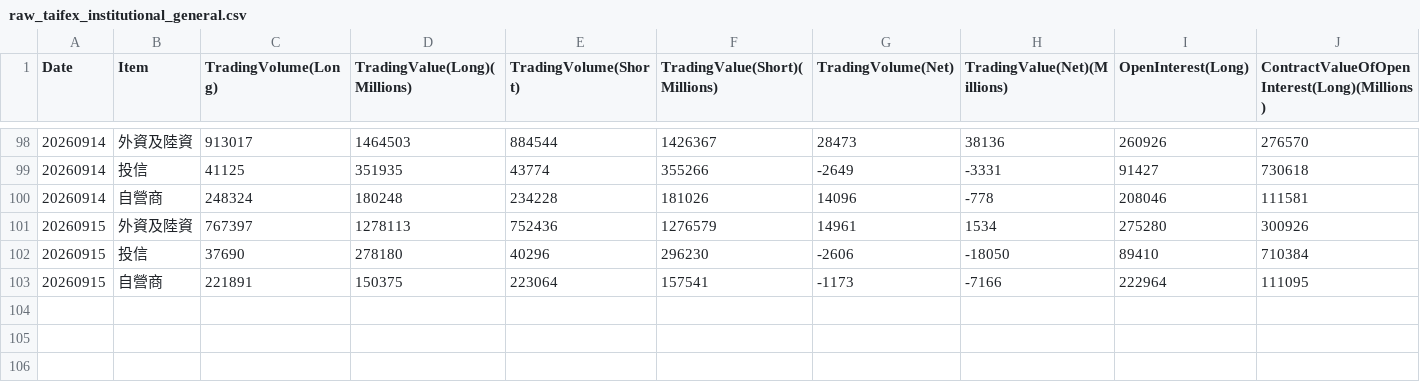
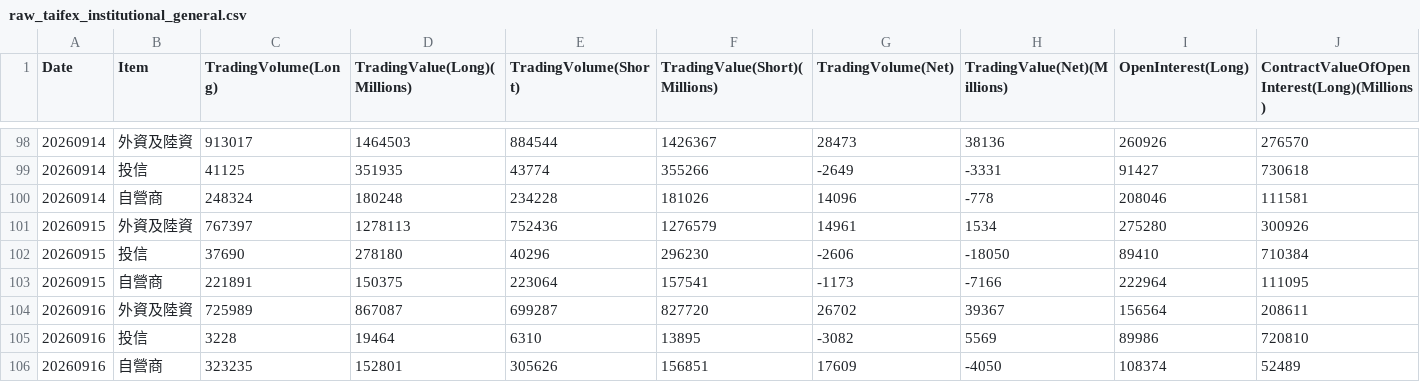
Before and after one commit to wenchiehlee-investment/TAIFEX, a CSV file: data/raw_taifex_institutional_general.csv, drawn as a sheet; only a part is shown, gaps mark what is left out; rows hold the shown columns only; the diff names each change by its address in the sheet, - before the commit and + after, or states it on an @@ line.

```diff
--- a/data/raw_taifex_institutional_general.csv
+++ b/data/raw_taifex_institutional_general.csv
+row 104: 20260916 | 外資及陸資 | 725989 | 867087 | 699287 | 827720 | 26702 | 39367 | 156564 | 208611
+row 105: 20260916 | 投信 | 3228 | 19464 | 6310 | 13895 | -3082 | 5569 | 89986 | 720810
+row 106: 20260916 | 自營商 | 323235 | 152801 | 305626 | 156851 | 17609 | -4050 | 108374 | 52489
```
Also changed, not shown: 1 other file.
